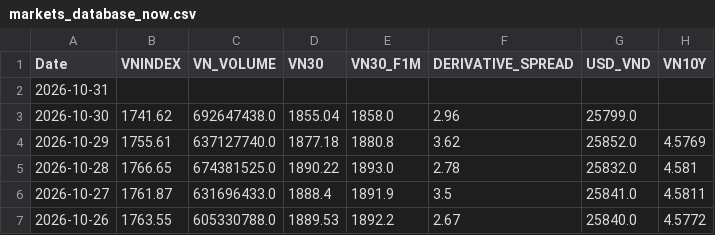
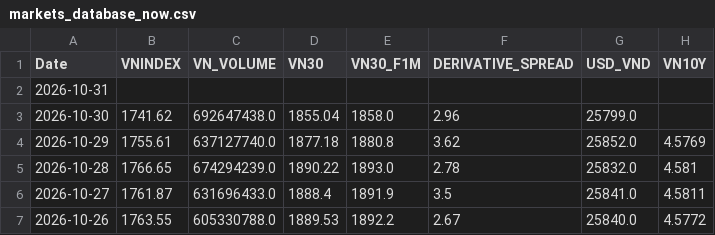
Before and after one commit to baoduonght/vnindexcycle, a CSV file: markets_database_now.csv, drawn as a sheet; only a part is shown; the diff names each change by its address in the sheet, - before the commit and + after, or states it on an @@ line.

```diff
--- a/markets_database_now.csv
+++ b/markets_database_now.csv
-C5 (VN_VOLUME): 674381525.0
+C5 (VN_VOLUME): 674294239.0
```
Also changed, not shown: 3 other files.
